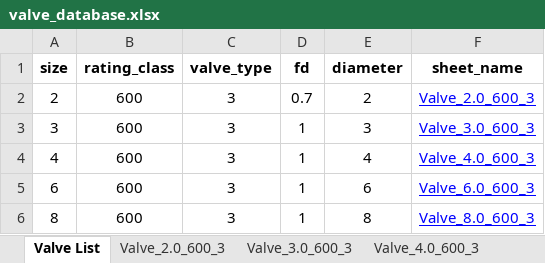
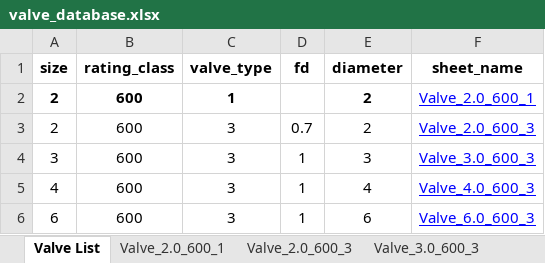
Before and after one commit to gurkkandurran-prog/Proje, an Excel workbook: valve_database.xlsx, sheet Valve List, drawn as a sheet; only a part is shown; the shorter side is filled out with more unchanged rows; values as stored, in another font and other column widths than the file's, no borders; the diff names each change by its address in the sheet, - before the commit and + after, or states it on an @@ line.

```diff
--- a/valve_database.xlsx (sheet Valve List)
+++ b/valve_database.xlsx (sheet Valve List)
+sheet tab: Valve_2.0_600_1
+row 2: 2 | 600 | 1 |  | 2 | Valve_2.0_600_1
```
